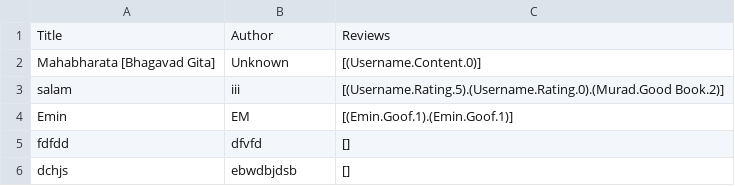
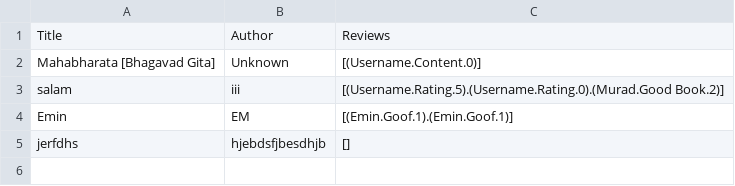
Before and after one commit to ADA-SITE-CSCI-1202/team-project-team-1, a CSV file: Data/general.csv, drawn as a sheet.

```diff
--- a/Data/general.csv
+++ b/Data/general.csv
@@ -4,3 +4,2 @@ salam,iii,[(Username.Rating.5).(Username.Rating.0).(Murad.Good Book.2)]
 Emin,EM,[(Emin.Goof.1).(Emin.Goof.1)]
-fdfdd,dfvfd,[]
-dchjs,ebwdbjdsb,[]
+jerfdhs,hjebdsfjbesdhjb,[]
```
Also changed, not shown: 6 other files.
